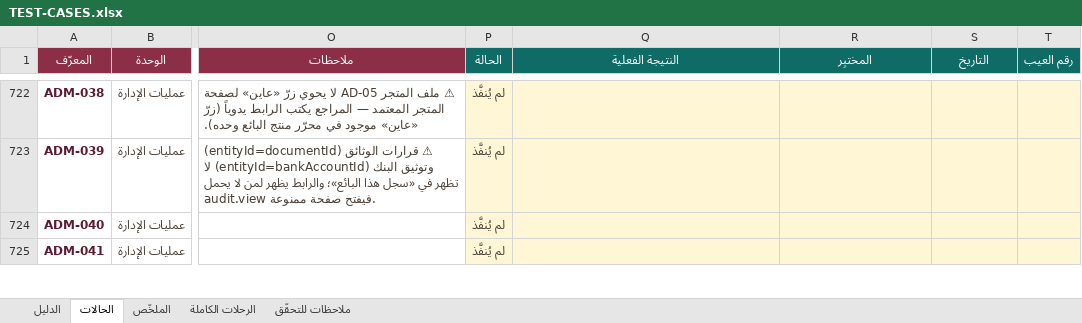
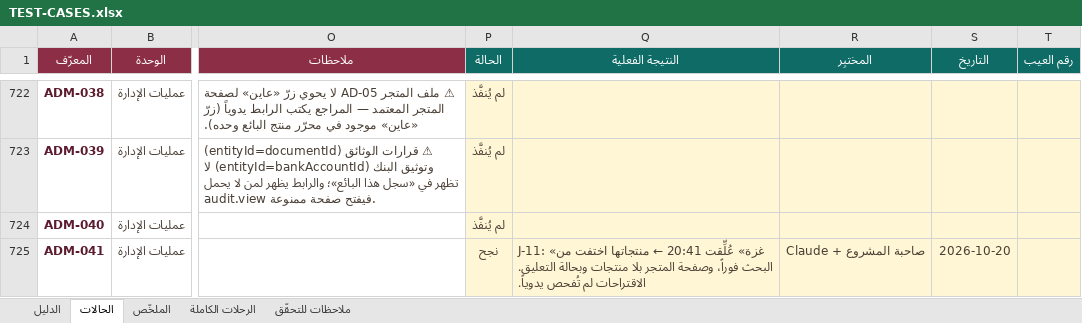
Before and after one commit to Marwa-Samsom/basta, an Excel workbook: docs/06-qa/TEST-CASES.xlsx, sheet الحالات, drawn as a sheet; only a part is shown, gaps mark what is left out; values as stored, in another font and other column widths than the file's, no borders; conditional formats not drawn; the diff covers the shown part only; the diff names each change by its address in the sheet, - before the commit and + after, or states it on an @@ line.

```diff
--- a/docs/06-qa/TEST-CASES.xlsx (sheet الحالات)
+++ b/docs/06-qa/TEST-CASES.xlsx (sheet الحالات)
-P725 (الحالة): لم يُنفَّذ
+P725 (الحالة): نجح
-Q725 (النتيجة الفعلية): (empty)
+Q725 (النتيجة الفعلية): J-11: «غزة» عُلِّقت 20:41 ← منتجاتها اختفت من البحث فوراً، وصفحة المتجر بلا منتجات وبحالة التعليق. الاقتراحات لم تُفحص يدوياً.
-R725 (المختبِر): (empty)
+R725 (المختبِر): صاحبة المشروع + Claude
-S725 (التاريخ): (empty)
+S725 (التاريخ): 2026-10-20
```
Also changed, not shown: 1 added row and 16 edited cells elsewhere in this sheet, sheet الملخّص, sheet ملاحظات للتحقّق, sheet الدليل, sheet الرحلات الكاملة, formulas that keep their value.
